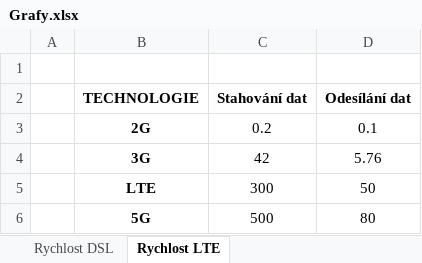
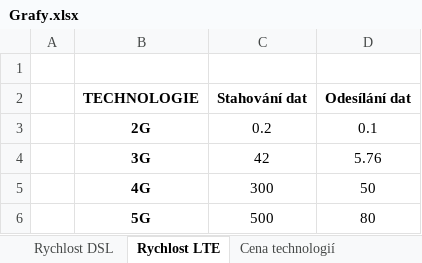
Before and after one commit to xatom01/Maturitni-prace, an Excel workbook: Grafy.xlsx, sheet Rychlost LTE, drawn as a sheet; values as stored, in another font and other column widths than the file's, no borders; charts and pictures not drawn; the diff names each change by its address in the sheet, - before the commit and + after, or states it on an @@ line.

```diff
--- a/Grafy.xlsx (sheet Rychlost LTE)
+++ b/Grafy.xlsx (sheet Rychlost LTE)
+sheet tab: Cena technologií
-B5 (TECHNOLOGIE): LTE
+B5 (TECHNOLOGIE): 4G
```
Also changed, not shown: other sheet tabs, charts or pictures, 2 other files.
